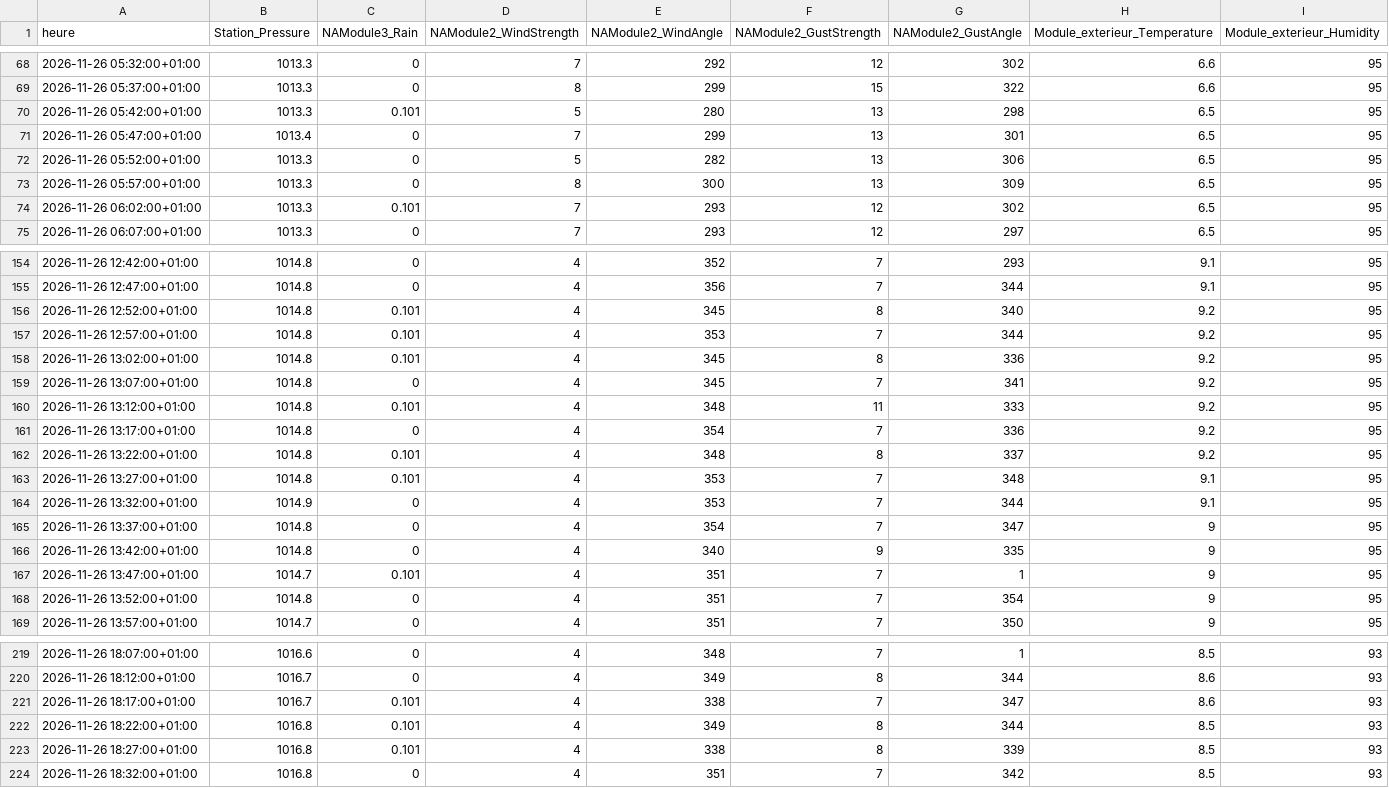
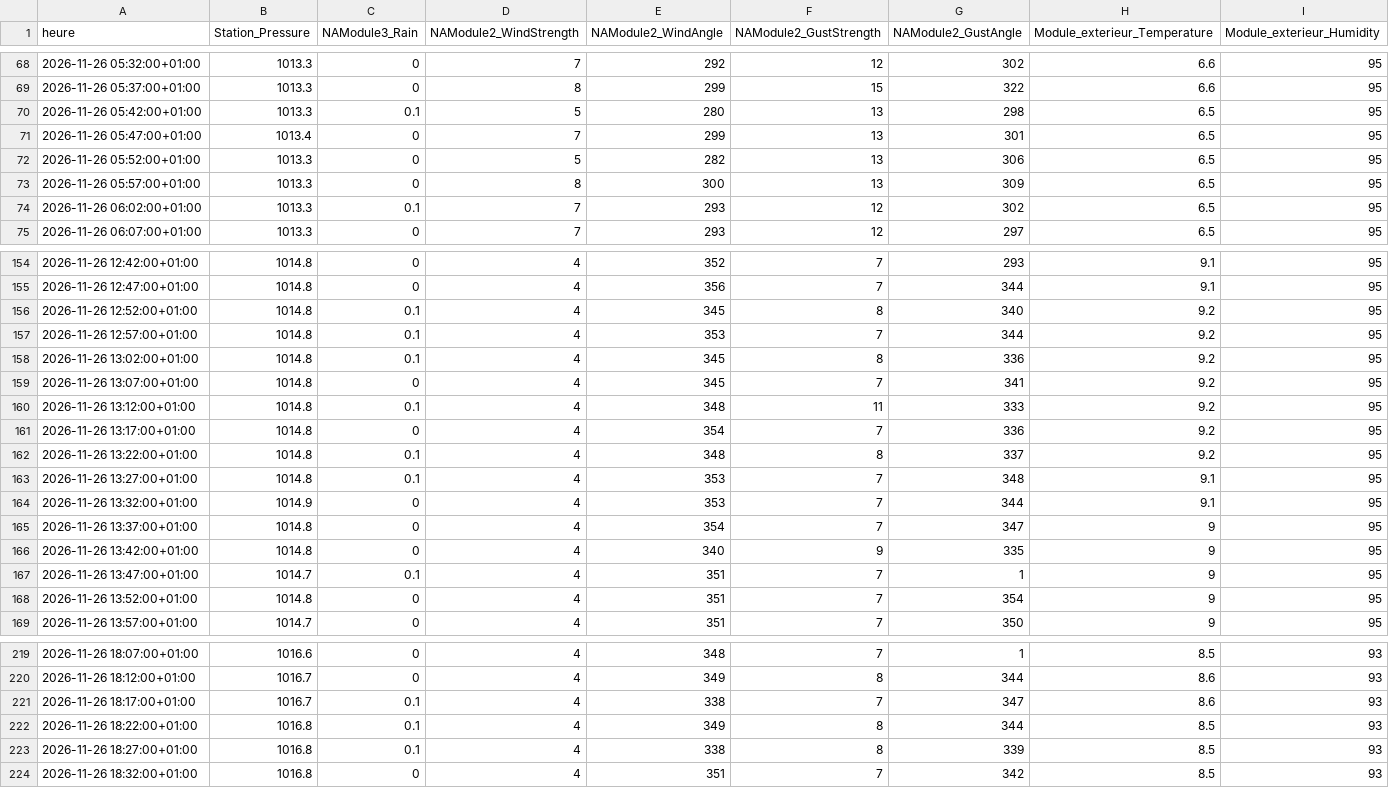
Before and after one commit to 31elnomad/Meteo-Seysses, a CSV file: data/2026/11/2026-11-26.csv, drawn as a sheet; only a part is shown, gaps mark what is left out; the diff covers the shown part only.

```diff
--- a/data/2026/11/2026-11-26.csv
+++ b/data/2026/11/2026-11-26.csv
@@ -69,3 +69,3 @@ heure,Station_Pressure,NAModule3_Rain,NAModule2_WindStrength,NAModule2_WindAngle
 2026-11-26 05:37:00+01:00,1013.3,0,8,299,15,322,6.6,95
-2026-11-26 05:42:00+01:00,1013.3,0.101,5,280,13,298,6.5,95
+2026-11-26 05:42:00+01:00,1013.3,0.1,5,280,13,298,6.5,95
 2026-11-26 05:47:00+01:00,1013.4,0,7,299,13,301,6.5,95
@@ -73,3 +73,3 @@ heure,Station_Pressure,NAModule3_Rain,NAModule2_WindStrength,NAModule2_WindAngle
 2026-11-26 05:57:00+01:00,1013.3,0,8,300,13,309,6.5,95
-2026-11-26 06:02:00+01:00,1013.3,0.101,7,293,12,302,6.5,95
+2026-11-26 06:02:00+01:00,1013.3,0.1,7,293,12,302,6.5,95
 2026-11-26 06:07:00+01:00,1013.3,0,7,293,12,297,6.5,95
@@ -155,10 +155,10 @@ heure,Station_Pressure,NAModule3_Rain,NAModule2_WindStrength,NAModule2_WindAngle
 2026-11-26 12:47:00+01:00,1014.8,0,4,356,7,344,9.1,95
-2026-11-26 12:52:00+01:00,1014.8,0.101,4,345,8,340,9.2,95
-2026-11-26 12:57:00+01:00,1014.8,0.101,4,353,7,344,9.2,95
-2026-11-26 13:02:00+01:00,1014.8,0.101,4,345,8,336,9.2,95
+2026-11-26 12:52:00+01:00,1014.8,0.1,4,345,8,340,9.2,95
+2026-11-26 12:57:00+01:00,1014.8,0.1,4,353,7,344,9.2,95
+2026-11-26 13:02:00+01:00,1014.8,0.1,4,345,8,336,9.2,95
 2026-11-26 13:07:00+01:00,1014.8,0,4,345,7,341,9.2,95
-2026-11-26 13:12:00+01:00,1014.8,0.101,4,348,11,333,9.2,95
+2026-11-26 13:12:00+01:00,1014.8,0.1,4,348,11,333,9.2,95
 2026-11-26 13:17:00+01:00,1014.8,0,4,354,7,336,9.2,95
-2026-11-26 13:22:00+01:00,1014.8,0.101,4,348,8,337,9.2,95
-2026-11-26 13:27:00+01:00,1014.8,0.101,4,353,7,348,9.1,95
+2026-11-26 13:22:00+01:00,1014.8,0.1,4,348,8,337,9.2,95
+2026-11-26 13:27:00+01:00,1014.8,0.1,4,353,7,348,9.1,95
 2026-11-26 13:32:00+01:00,1014.9,0,4,353,7,344,9.1,95
@@ -166,3 +166,3 @@ heure,Station_Pressure,NAModule3_Rain,NAModule2_WindStrength,NAModule2_WindAngle
 2026-11-26 13:42:00+01:00,1014.8,0,4,340,9,335,9,95
-2026-11-26 13:47:00+01:00,1014.7,0.101,4,351,7,1,9,95
+2026-11-26 13:47:00+01:00,1014.7,0.1,4,351,7,1,9,95
 2026-11-26 13:52:00+01:00,1014.8,0,4,351,7,354,9,95
@@ -220,5 +220,5 @@ heure,Station_Pressure,NAModule3_Rain,NAModule2_WindStrength,NAModule2_WindAngle
 2026-11-26 18:12:00+01:00,1016.7,0,4,349,8,344,8.6,93
-2026-11-26 18:17:00+01:00,1016.7,0.101,4,338,7,347,8.6,93
-2026-11-26 18:22:00+01:00,1016.8,0.101,4,349,8,344,8.5,93
-2026-11-26 18:27:00+01:00,1016.8,0.101,4,338,8,339,8.5,93
+2026-11-26 18:17:00+01:00,1016.7,0.1,4,338,7,347,8.6,93
+2026-11-26 18:22:00+01:00,1016.8,0.1,4,349,8,344,8.5,93
+2026-11-26 18:27:00+01:00,1016.8,0.1,4,338,8,339,8.5,93
 2026-11-26 18:32:00+01:00,1016.8,0,4,351,7,342,8.5,93
```
Also changed, not shown: 21 edited cells elsewhere in this file, data/2026/11/2026-11-25.csv, data/2026/11/2026-11-27.csv.
